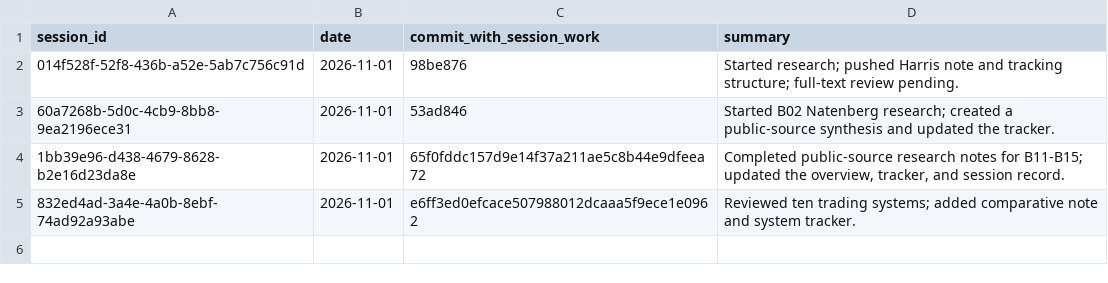
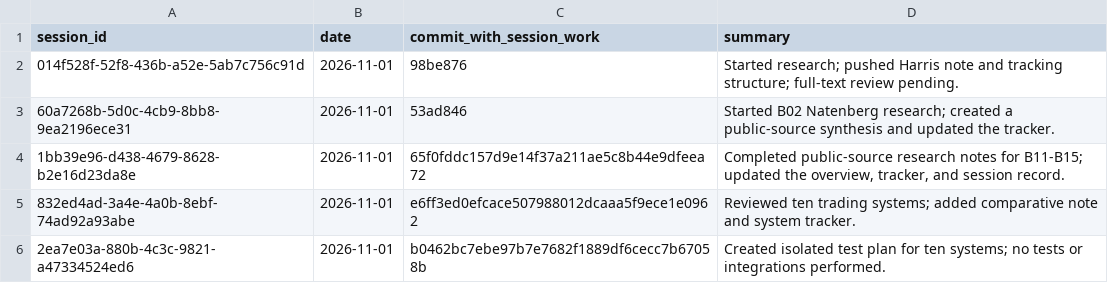
Before and after one commit to Mscient/Intra, a CSV file: research/SESSION_INDEX.csv, drawn as a sheet; the diff names each change by its address in the sheet, - before the commit and + after, or states it on an @@ line.

Commit message:
docs: index isolated testing plan session

```diff
--- a/research/SESSION_INDEX.csv
+++ b/research/SESSION_INDEX.csv
+row 6: 2ea7e03a-880b-4c3c-9821-a47334524ed6 | 2026-11-01 | b0462bc7ebe97b7e7682f1889df6cecc7b67058b | Created isolated test plan for ten systems; no tests or integrations performed.
```
